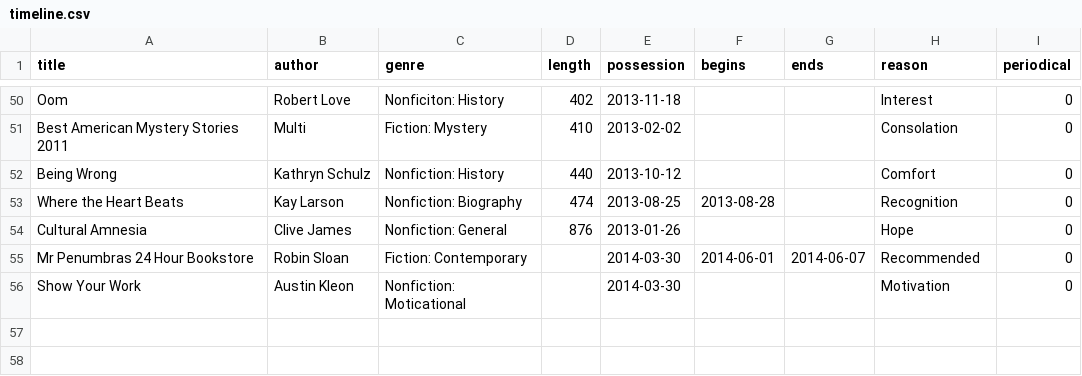
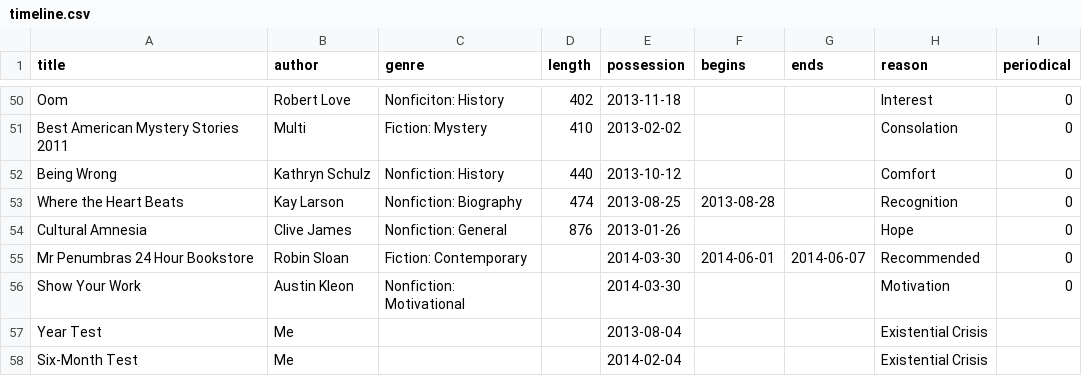
Before and after one commit to sarahghp/timeline, a CSV file: js/timeline.csv, drawn as a sheet; only a part is shown, gaps mark what is left out.

```diff
--- a/js/timeline.csv
+++ b/js/timeline.csv
@@ -55,2 +55,4 @@ Cultural Amnesia,Clive James,Nonfiction: General,876,2013-01-26,,,Hope,0
 Mr Penumbras 24 Hour Bookstore,Robin Sloan,Fiction: Contemporary,,2014-03-30,2014-06-01,2014-06-07,Recommended,0
-Show Your Work,Austin Kleon,Nonfiction: Moticational,,2014-03-30,,,Motivation,0
+Show Your Work,Austin Kleon,Nonfiction: Motivational,,2014-03-30,,,Motivation,0
+Year Test,Me,,,2013-08-04,,,Existential Crisis,
+Six-Month Test,Me,,,2014-02-04,,,Existential Crisis,
```
Also changed, not shown: 1 other file.
